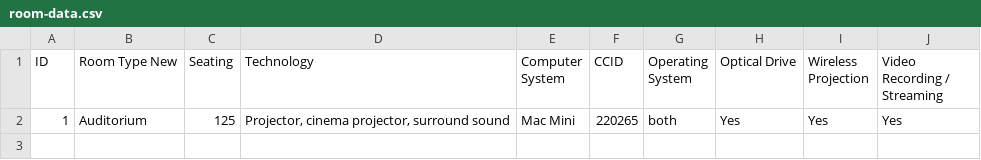
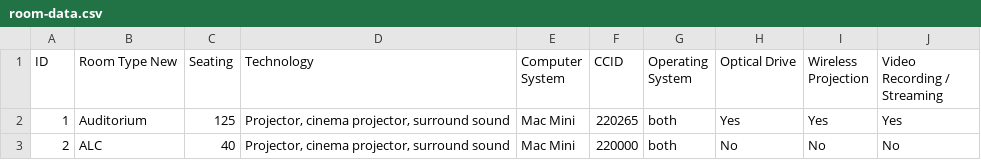
Before and after one commit to trstones/Classroom-360, a CSV file: room-data.csv, drawn as a sheet; the diff names each change by its address in the sheet, - before the commit and + after, or states it on an @@ line.

Commit message:
Update room-data.csv

```diff
--- a/room-data.csv
+++ b/room-data.csv
+row 3: 2 | ALC | 40 | Projector, cinema projector, surround sound | Mac Mini | 220000 | both | No | No | No
```
